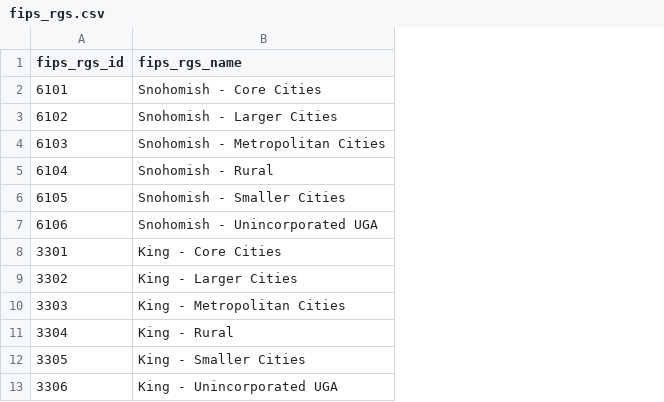
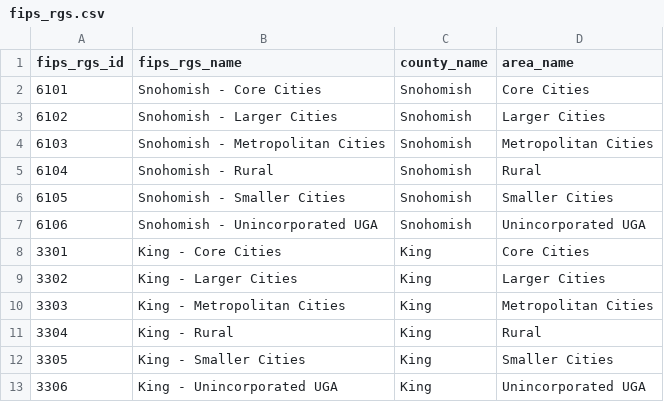
Before and after one commit to psrc/shiny-uncertainty, a CSV file: data/fips_rgs.csv, drawn as a sheet; only a part is shown; the diff names each change by its address in the sheet, - before the commit and + after, or states it on an @@ line.

Commit message:
added county and area columns

```diff
--- a/data/fips_rgs.csv
+++ b/data/fips_rgs.csv
+column C (county_name), rows 2-13: Snohomish | Snohomish | Snohomish | Snohomish | Snohomish | Snohomish | King | King | King | King | King | King
+column D (area_name), rows 2-13: Core Cities | Larger Cities | Metropolitan Cities | Rural | Smaller Cities | Unincorporated UGA | Core Cities | Larger Cities | Metropolitan Cities | Rural | Smaller Cities | Unincorporated UGA
```
